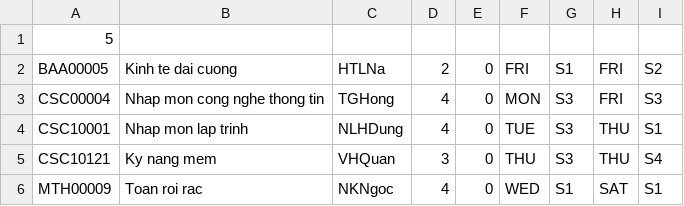
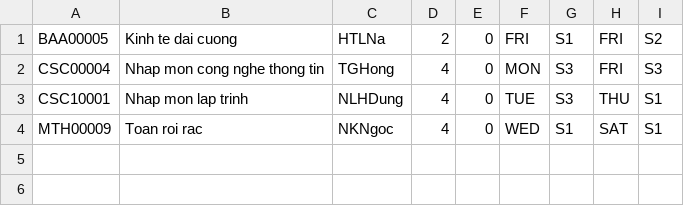
Before and after one commit to KTLT21CLC10/A-Course-Registration-System, a CSV file: MainProject/Data of 2021-2022_1.csv, drawn as a sheet; the diff names each change by its address in the sheet, - before the commit and + after, or states it on an @@ line.

Commit message:
Final Project

```diff
--- a/MainProject/Data of 2021-2022_1.csv
+++ b/MainProject/Data of 2021-2022_1.csv
-row 1: 5
-row 5: CSC10121 | Ky nang mem | VHQuan | 3 | 0 | THU | S3 | THU | S4
```
Also changed, not shown: 4 other files.
